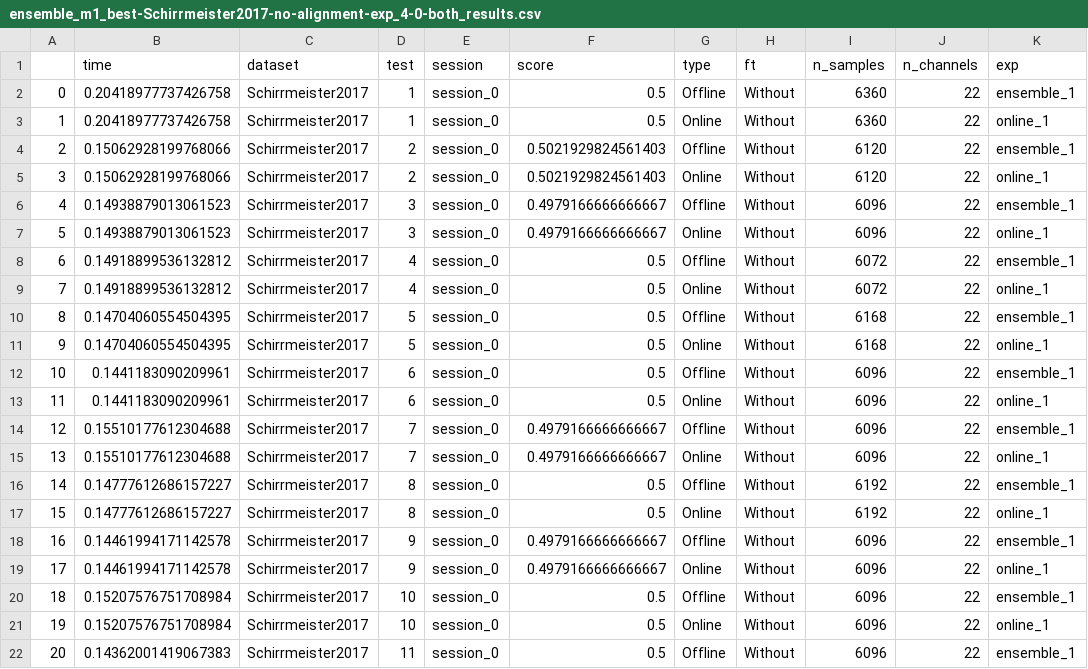
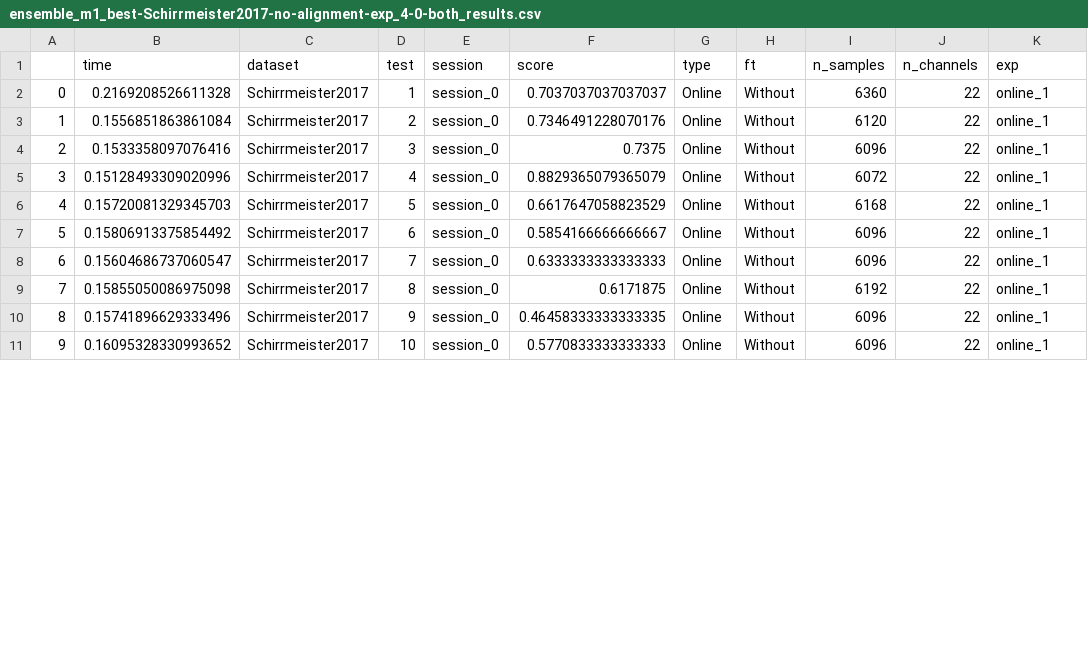
Before and after one commit to brunaafl/EEG_EA-Domain-Adap, a CSV file: output/runs/ensemble_m1_best-Schirrmeister2017-no-alignment-exp_4-0-both/ensemble_m1_best-Schirrmeister2017-no-alignment-exp_4-0-both_results.csv, drawn as a sheet; only a part is shown; removed rows and columns are numbered as before the commit, all else as after; the diff covers the shown part only; the diff names each change by its address in the sheet, - before the commit and + after, or states it on an @@ line.

```diff
--- a/output/runs/ensemble_m1_best-Schirrmeister2017-no-alignment-exp_4-0-both/ensemble_m1_best-Schirrmeister2017-no-alignment-exp_4-0-both_results.csv
+++ b/output/runs/ensemble_m1_best-Schirrmeister2017-no-alignment-exp_4-0-both/ensemble_m1_best-Schirrmeister2017-no-alignment-exp_4-0-both_results.csv
-row 2: 0 | 0.20418977737426758 | Schirrmeister2017 | 1 | session_0 | 0.5 | Offline | Without | 6360 | 22 | ensemble_1
@@ column A renumbered from row 2 down @@
-B2 (time): 0.20418977737426758
+B2 (time): 0.2169208526611328
-F2 (score): 0.5
+F2 (score): 0.7037037037037037
-row 4: 2 | 0.15062928199768066 | Schirrmeister2017 | 2 | session_0 | 0.5021929824561403 | Offline | Without | 6120 | 22 | ensemble_1
-B3 (time): 0.15062928199768066
+B3 (time): 0.1556851863861084
-F3 (score): 0.5021929824561403
+F3 (score): 0.7346491228070176
-row 6: 4 | 0.14938879013061523 | Schirrmeister2017 | 3 | session_0 | 0.4979166666666667 | Offline | Without | 6096 | 22 | ensemble_1
-B4 (time): 0.14938879013061523
+B4 (time): 0.1533358097076416
-F4 (score): 0.4979166666666667
+F4 (score): 0.7375
-row 8: 6 | 0.14918899536132812 | Schirrmeister2017 | 4 | session_0 | 0.5 | Offline | Without | 6072 | 22 | ensemble_1
-B5 (time): 0.14918899536132812
+B5 (time): 0.15128493309020996
-F5 (score): 0.5
+F5 (score): 0.8829365079365079
-row 10: 8 | 0.14704060554504395 | Schirrmeister2017 | 5 | session_0 | 0.5 | Offline | Without | 6168 | 22 | ensemble_1
-B6 (time): 0.14704060554504395
+B6 (time): 0.15720081329345703
-F6 (score): 0.5
+F6 (score): 0.6617647058823529
-row 12: 10 | 0.1441183090209961 | Schirrmeister2017 | 6 | session_0 | 0.5 | Offline | Without | 6096 | 22 | ensemble_1
-B7 (time): 0.1441183090209961
+B7 (time): 0.15806913375854492
-F7 (score): 0.5
+F7 (score): 0.5854166666666667
-row 14: 12 | 0.15510177612304688 | Schirrmeister2017 | 7 | session_0 | 0.4979166666666667 | Offline | Without | 6096 | 22 | ensemble_1
-B8 (time): 0.15510177612304688
+B8 (time): 0.15604686737060547
-F8 (score): 0.4979166666666667
+F8 (score): 0.6333333333333333
-row 16: 14 | 0.14777612686157227 | Schirrmeister2017 | 8 | session_0 | 0.5 | Offline | Without | 6192 | 22 | ensemble_1
-B9 (time): 0.14777612686157227
+B9 (time): 0.15855050086975098
-F9 (score): 0.5
+F9 (score): 0.6171875
-row 18: 16 | 0.14461994171142578 | Schirrmeister2017 | 9 | session_0 | 0.4979166666666667 | Offline | Without | 6096 | 22 | ensemble_1
-B10 (time): 0.14461994171142578
+B10 (time): 0.15741896629333496
-F10 (score): 0.4979166666666667
+F10 (score): 0.46458333333333335
-row 20: 18 | 0.15207576751708984 | Schirrmeister2017 | 10 | session_0 | 0.5 | Offline | Without | 6096 | 22 | ensemble_1
-B11 (time): 0.15207576751708984
+B11 (time): 0.16095328330993652
-F11 (score): 0.5
+F11 (score): 0.5770833333333333
-row 22: 20 | 0.14362001419067383 | Schirrmeister2017 | 11 | session_0 | 0.5 | Offline | Without | 6096 | 22 | ensemble_1
```
Also changed, not shown: 3 removed rows and 8 edited cells elsewhere in this file, output/runs/ensemble_m1_best-BNCI2014001-alignment-exp_4-0-both/ensemble_m1_best-BNCI2014001-alignment-exp_4-0-both_results.csv, output/runs/ensemble_m1_best-BNCI2014001-no-alignment-exp_4-0-both/ensemble_m1_best-BNCI2014001-no-alignment-exp_4-0-both_results.csv, 5 other files.
